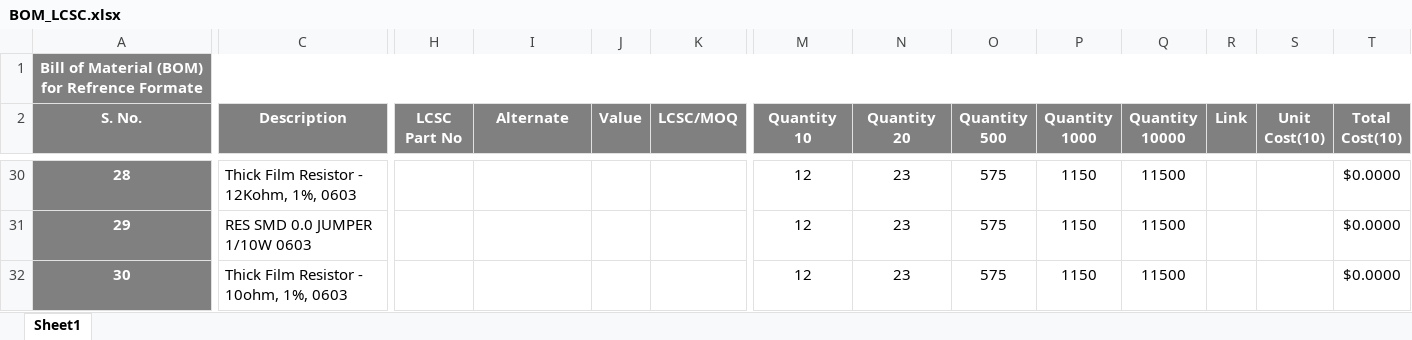
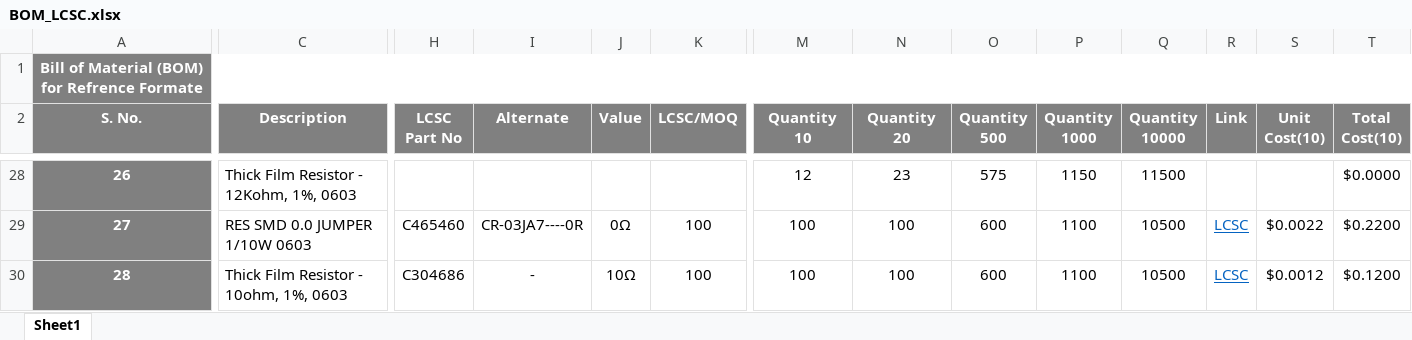
Before and after one commit to eSpark-Backup/briacbarthes-phonecharger, an Excel workbook: BOM/BOM_LCSC.xlsx, sheet Sheet1, drawn as a sheet; only a part is shown, gaps mark what is left out; values as stored, in another font and other column widths than the file's, no borders; conditional formats not drawn; addresses are those after the commit; the diff covers the shown part only; the diff names each change by its address in the sheet, - before the commit and + after, or states it on an @@ line.

```diff
--- a/BOM/BOM_LCSC.xlsx (sheet Sheet1)
+++ b/BOM/BOM_LCSC.xlsx (sheet Sheet1)
@@ column A (S. No.) renumbered between rows 8 and 50 @@
-H29 (LCSC Part No): (empty)
+H29 (LCSC Part No): C465460
-I29 (Alternate): (empty)
+I29 (Alternate): CR-03JA7----0R
-J29 (Value): (empty)
+J29 (Value): 0Ω
-K29:K30 (LCSC/MOQ): (empty)
+K29:K30 (LCSC/MOQ): 100
-M29:M30 (Quantity 10): 12
+M29:M30 (Quantity 10): 100
-N29:N30 (Quantity 20): 23
+N29:N30 (Quantity 20): 100
-O29:O30 (Quantity 500): 575
+O29:O30 (Quantity 500): 600
-P29:P30 (Quantity 1000): 1150
+P29:P30 (Quantity 1000): 1100
-Q29:Q30 (Quantity 10000): 11500
+Q29:Q30 (Quantity 10000): 10500
-R29:R30 (Link): (empty)
+R29:R30 (Link): LCSC
-S29 (Unit Cost(10)): (empty)
+S29 (Unit Cost(10)): $0.0022
-T29 (Total Cost(10)): $0.0000
+T29 (Total Cost(10)): $0.2200
-H30 (LCSC Part No): (empty)
+H30 (LCSC Part No): C304686
-I30 (Alternate): (empty)
+I30 (Alternate): -
-J30 (Value): (empty)
+J30 (Value): 10Ω
-S30 (Unit Cost(10)): (empty)
+S30 (Unit Cost(10)): $0.0012
-T30 (Total Cost(10)): $0.0000
+T30 (Total Cost(10)): $0.1200
```
Also changed, not shown: 3 added rows, 4 removed rows, 394 edited cells and cell formats elsewhere in this sheet, formulas that keep their value, BOM/Digikey_BOM.xlsx, 1 other file.
